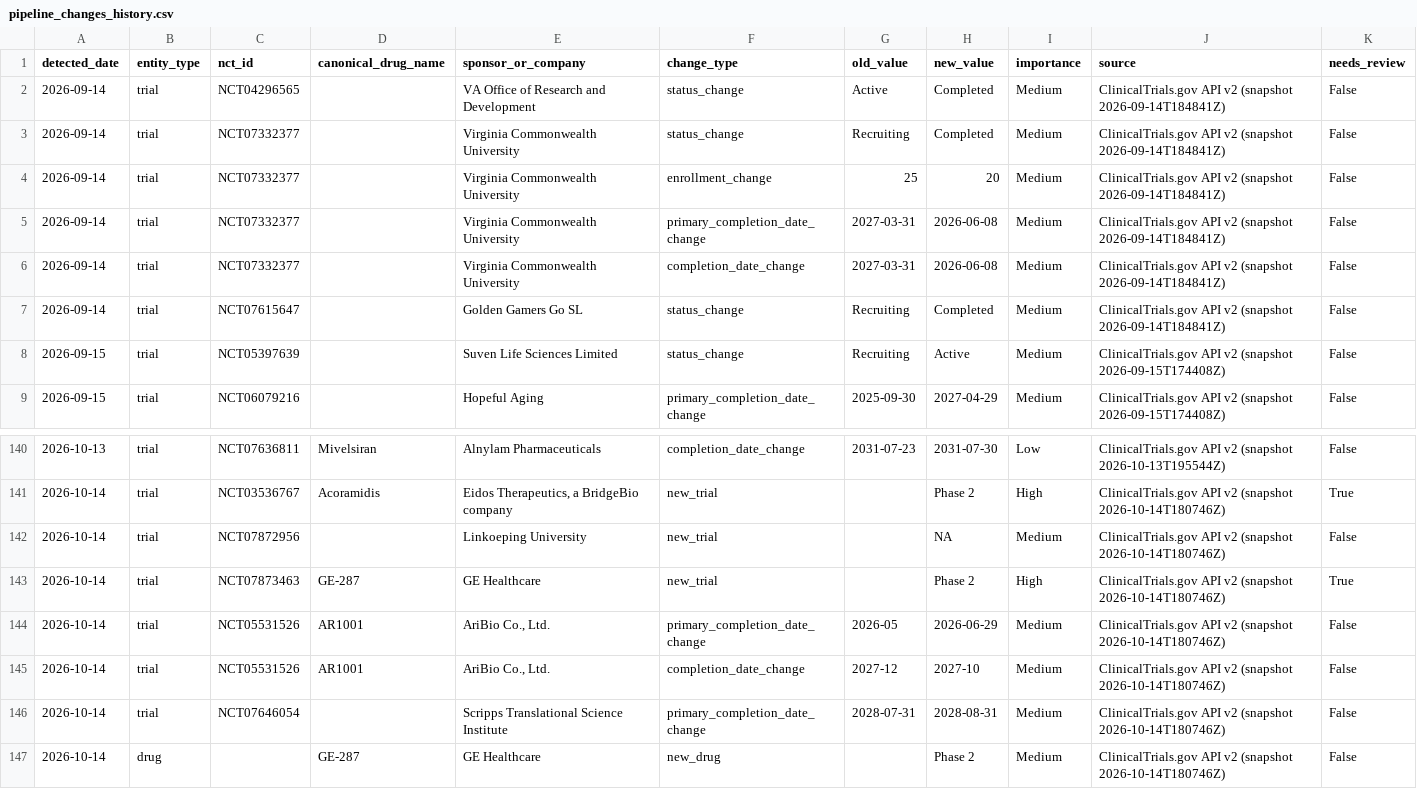
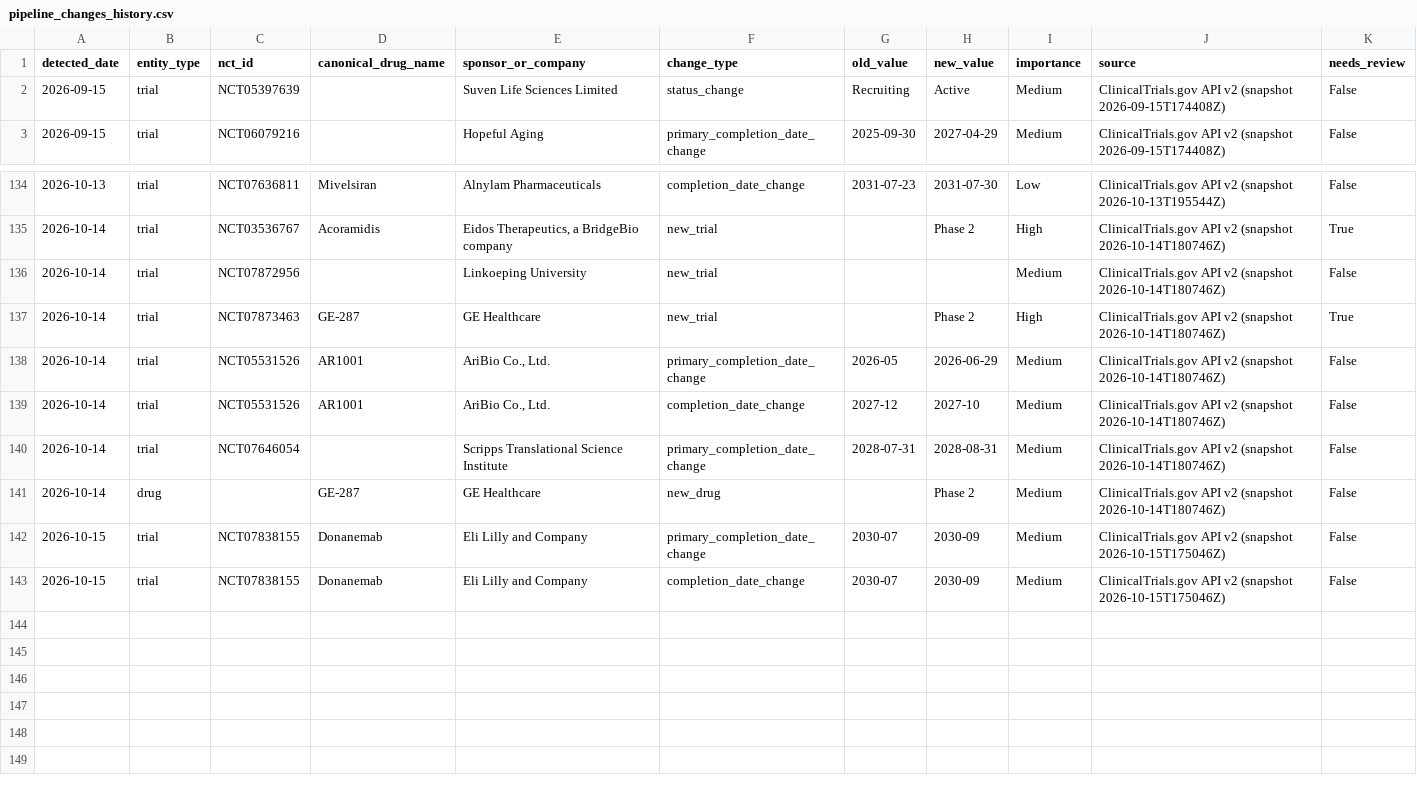
Before and after one commit to juniparkk/AriBio-Clinical-Trial-Pipeline, a CSV file: outputs/pipeline_changes_history.csv, drawn as a sheet; only a part is shown, gaps mark what is left out.

```diff
--- a/outputs/pipeline_changes_history.csv
+++ b/outputs/pipeline_changes_history.csv
@@ -1,8 +1,2 @@
 detected_date,entity_type,nct_id,canonical_drug_name,sponsor_or_company,change_type,old_value,new_value,importance,source,needs_review
-2026-09-14,trial,NCT04296565,,VA Office of Research and Development,status_change,Active,Completed,Medium,ClinicalTrials.gov API v2 (snapshot 2026-09-14T184841Z),False
-2026-09-14,trial,NCT07332377,,Virginia Commonwealth University,status_change,Recruiting,Completed,Medium,ClinicalTrials.gov API v2 (snapshot 2026-09-14T184841Z),False
-2026-09-14,trial,NCT07332377,,Virginia Commonwealth University,enrollment_change,25,20,Medium,ClinicalTrials.gov API v2 (snapshot 2026-09-14T184841Z),False
-2026-09-14,trial,NCT07332377,,Virginia Commonwealth University,primary_completion_date_change,2027-03-31,2026-06-08,Medium,ClinicalTrials.gov API v2 (snapshot 2026-09-14T184841Z),False
-2026-09-14,trial,NCT07332377,,Virginia Commonwealth University,completion_date_change,2027-03-31,2026-06-08,Medium,ClinicalTrials.gov API v2 (snapshot 2026-09-14T184841Z),False
-2026-09-14,trial,NCT07615647,,Golden Gamers Go SL,status_change,Recruiting,Completed,Medium,ClinicalTrials.gov API v2 (snapshot 2026-09-14T184841Z),False
 2026-09-15,trial,NCT05397639,,Suven Life Sciences Limited,status_change,Recruiting,Active,Medium,ClinicalTrials.gov API v2 (snapshot 2026-09-15T174408Z),False
@@ -141,3 +135,3 @@ detected_date,entity_type,nct_id,canonical_drug_name,sponsor_or_company,change_t
 2026-10-14,trial,NCT03536767,Acoramidis,"Eidos Therapeutics, a BridgeBio company",new_trial,,Phase 2,High,ClinicalTrials.gov API v2 (snapshot 2026-10-14T180746Z),True
-2026-10-14,trial,NCT07872956,,Linkoeping University,new_trial,,NA,Medium,ClinicalTrials.gov API v2 (snapshot 2026-10-14T180746Z),False
+2026-10-14,trial,NCT07872956,,Linkoeping University,new_trial,,,Medium,ClinicalTrials.gov API v2 (snapshot 2026-10-14T180746Z),False
 2026-10-14,trial,NCT07873463,GE-287,GE Healthcare,new_trial,,Phase 2,High,ClinicalTrials.gov API v2 (snapshot 2026-10-14T180746Z),True
@@ -147 +141,3 @@ detected_date,entity_type,nct_id,canonical_drug_name,sponsor_or_company,change_t
 2026-10-14,drug,,GE-287,GE Healthcare,new_drug,,Phase 2,Medium,ClinicalTrials.gov API v2 (snapshot 2026-10-14T180746Z),False
+2026-10-15,trial,NCT07838155,Donanemab,Eli Lilly and Company,primary_completion_date_change,2030-07,2030-09,Medium,ClinicalTrials.gov API v2 (snapshot 2026-10-15T175046Z),False
+2026-10-15,trial,NCT07838155,Donanemab,Eli Lilly and Company,completion_date_change,2030-07,2030-09,Medium,ClinicalTrials.gov API v2 (snapshot 2026-10-15T175046Z),False
```
Also changed, not shown: outputs/classification_gap_audit.csv, outputs/competitive_attention.csv, 7 other files.
